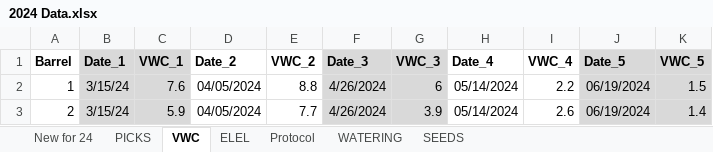
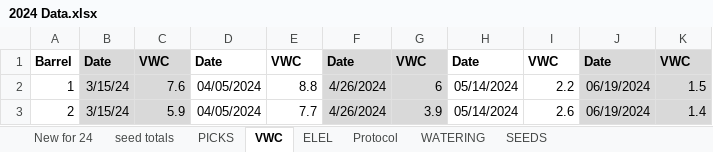
Before and after one commit to Michael-Otis-Clyne/Barrels, an Excel workbook: 2024 Data.xlsx, sheet VWC, drawn as a sheet; only a part is shown; values as stored, in another font and other column widths than the file's, no borders; charts and pictures not drawn; the diff names each change by its address in the sheet, - before the commit and + after, or states it on an @@ line.

```diff
--- a/2024 Data.xlsx (sheet VWC)
+++ b/2024 Data.xlsx (sheet VWC)
+sheet tab: seed totals
-B1: Date_1
+B1: Date
-C1: VWC_1
+C1: VWC
-D1: Date_2
+D1: Date
-E1: VWC_2
+E1: VWC
-F1: Date_3
+F1: Date
-G1: VWC_3
+G1: VWC
-H1: Date_4
+H1: Date
-I1: VWC_4
+I1: VWC
-J1: Date_5
+J1: Date
-K1: VWC_5
+K1: VWC
```
Also changed, not shown: sheet PICKS, sheet New for 24, sheet SEEDS, hidden cells, charts or pictures, 7 other files.
